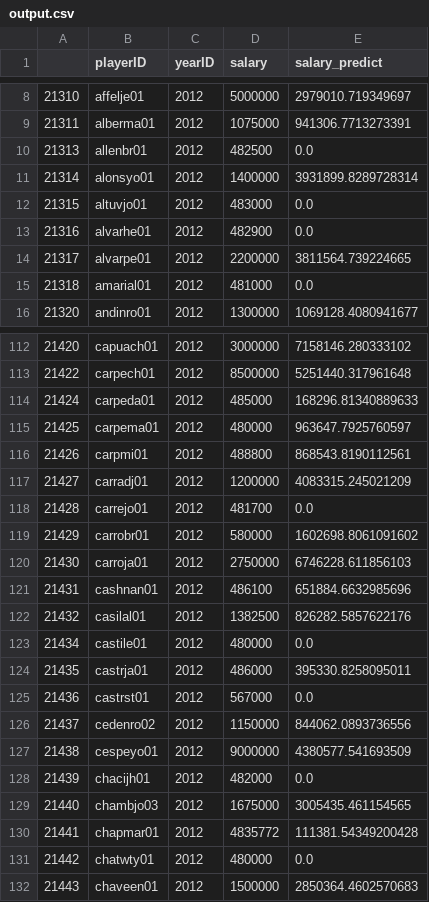
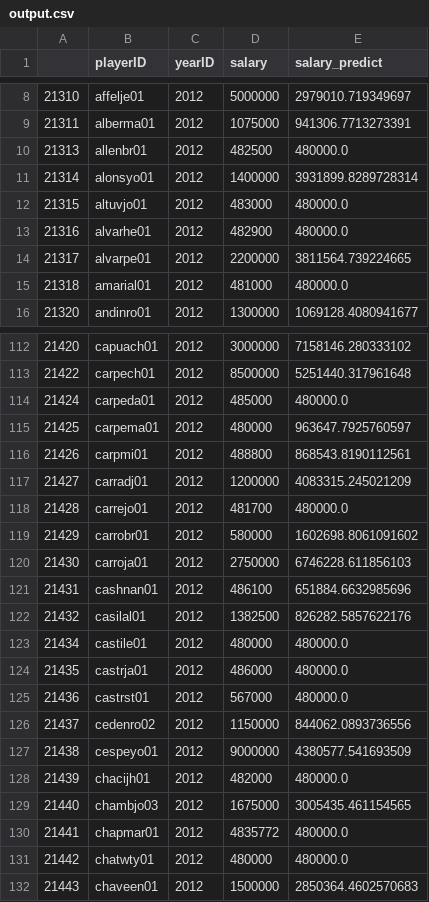
Before and after one commit to seanpquig/GA_Data_Science, a CSV file: baseball/output.csv, drawn as a sheet; only a part is shown, gaps mark what is left out; the diff covers the shown part only.

```diff
--- a/baseball/output.csv
+++ b/baseball/output.csv
@@ -9,8 +9,8 @@
 21311,alberma01,2012,1075000,941306.7713273391
-21313,allenbr01,2012,482500,0.0
+21313,allenbr01,2012,482500,480000.0
 21314,alonsyo01,2012,1400000,3931899.8289728314
-21315,altuvjo01,2012,483000,0.0
-21316,alvarhe01,2012,482900,0.0
+21315,altuvjo01,2012,483000,480000.0
+21316,alvarhe01,2012,482900,480000.0
 21317,alvarpe01,2012,2200000,3811564.739224665
-21318,amarial01,2012,481000,0.0
+21318,amarial01,2012,481000,480000.0
 21320,andinro01,2012,1300000,1069128.4080941677
@@ -113,3 +113,3 @@
 21422,carpech01,2012,8500000,5251440.317961648
-21424,carpeda01,2012,485000,168296.81340889633
+21424,carpeda01,2012,485000,480000.0
 21425,carpema01,2012,480000,963647.7925760597
@@ -117,3 +117,3 @@
 21427,carradj01,2012,1200000,4083315.245021209
-21428,carrejo01,2012,481700,0.0
+21428,carrejo01,2012,481700,480000.0
 21429,carrobr01,2012,580000,1602698.8061091602
@@ -122,11 +122,11 @@
 21432,casilal01,2012,1382500,826282.5857622176
-21434,castile01,2012,480000,0.0
-21435,castrja01,2012,486000,395330.8258095011
-21436,castrst01,2012,567000,0.0
+21434,castile01,2012,480000,480000.0
+21435,castrja01,2012,486000,480000.0
+21436,castrst01,2012,567000,480000.0
 21437,cedenro02,2012,1150000,844062.0893736556
 21438,cespeyo01,2012,9000000,4380577.541693509
-21439,chacijh01,2012,482000,0.0
+21439,chacijh01,2012,482000,480000.0
 21440,chambjo03,2012,1675000,3005435.461154565
-21441,chapmar01,2012,4835772,111381.54349200428
-21442,chatwty01,2012,480000,0.0
+21441,chapmar01,2012,4835772,480000.0
+21442,chatwty01,2012,480000,480000.0
 21443,chaveen01,2012,1500000,2850364.4602570683
```
Also changed, not shown: 135 edited cells elsewhere in this file, 22 other files.
